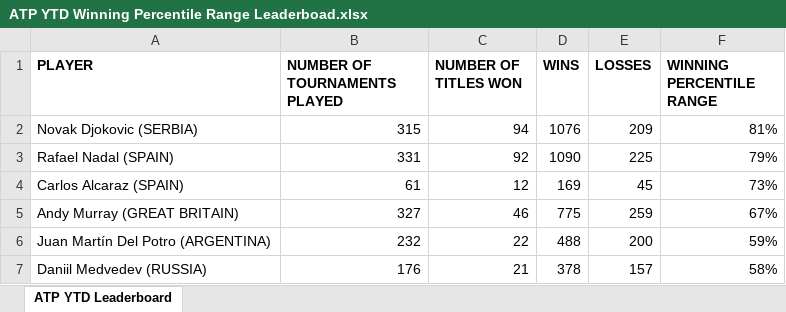
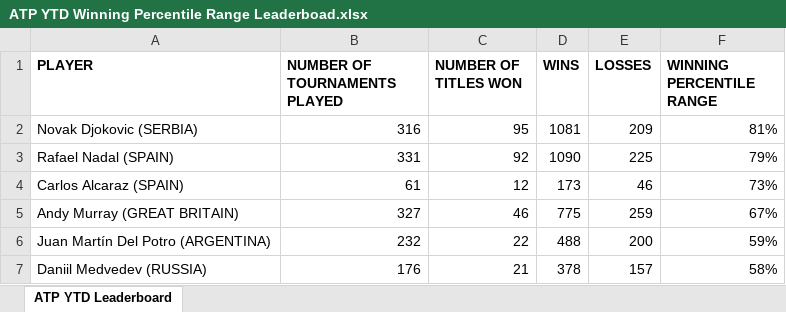
Before and after one commit to soumyavajjhala/soumyavajjhala.github.io, an Excel workbook: Tennis/ATP Tour/ATP YTD Winning Percentile Range Leaderboad.xlsx, sheet ATP YTD Leaderboard, drawn as a sheet; values as stored, in another font and other column widths than the file's, no borders; conditional formats not drawn; the diff names each change by its address in the sheet, - before the commit and + after, or states it on an @@ line.

```diff
--- a/Tennis/ATP Tour/ATP YTD Winning Percentile Range Leaderboad.xlsx (sheet ATP YTD Leaderboard)
+++ b/Tennis/ATP Tour/ATP YTD Winning Percentile Range Leaderboad.xlsx (sheet ATP YTD Leaderboard)
-B2 (NUMBER OF TOURNAMENTS PLAYED): 315
+B2 (NUMBER OF TOURNAMENTS PLAYED): 316
-C2 (NUMBER OF TITLES WON): 94
+C2 (NUMBER OF TITLES WON): 95
-D2 (WINS): 1076
+D2 (WINS): 1081
-D4 (WINS): 169
+D4 (WINS): 173
-E4 (LOSSES): 45
+E4 (LOSSES): 46
```
Also changed, not shown: Tennis/ATP Tour/Carlos Alcaraz.xlsx, Tennis/ATP Tour/Novak Djokovic.xlsx, 1 other file.
